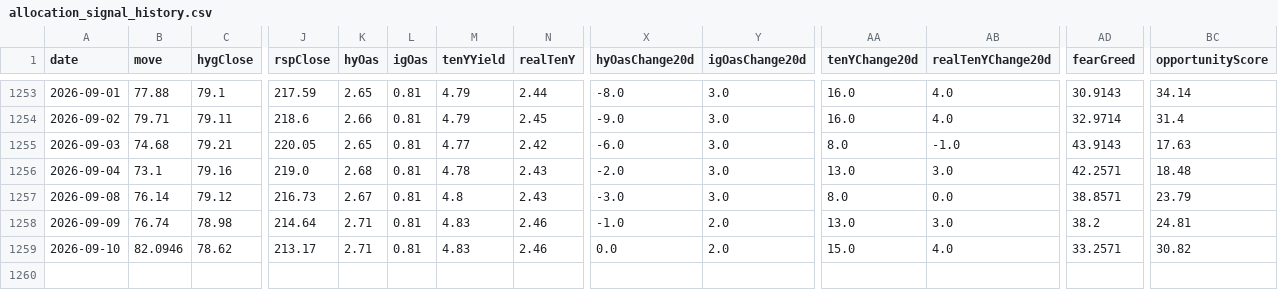
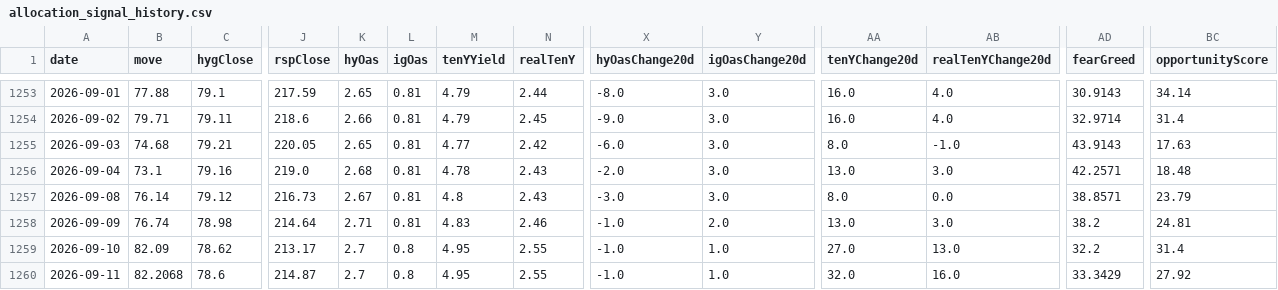
Before and after one commit to Kohaningithub/market-regime-dashboard, a CSV file: data/allocation_signal_history.csv, drawn as a sheet; only a part is shown, gaps mark what is left out; rows hold the shown columns only; the diff names each change by its address in the sheet, - before the commit and + after, or states it on an @@ line.

```diff
--- a/data/allocation_signal_history.csv
+++ b/data/allocation_signal_history.csv
-B1259 (move): 82.0946
+B1259 (move): 82.09
-K1259 (hyOas): 2.71
+K1259 (hyOas): 2.7
-L1259 (igOas): 0.81
+L1259 (igOas): 0.8
-M1259 (tenYYield): 4.83
+M1259 (tenYYield): 4.95
-N1259 (realTenY): 2.46
+N1259 (realTenY): 2.55
-X1259 (hyOasChange20d): 0.0
+X1259 (hyOasChange20d): -1.0
-Y1259 (igOasChange20d): 2.0
+Y1259 (igOasChange20d): 1.0
-AA1259 (tenYChange20d): 15.0
+AA1259 (tenYChange20d): 27.0
-AB1259 (realTenYChange20d): 4.0
+AB1259 (realTenYChange20d): 13.0
-AD1259 (fearGreed): 33.2571
+AD1259 (fearGreed): 32.2
-BC1259 (opportunityScore): 30.82
+BC1259 (opportunityScore): 31.4
+row 1260: 2026-09-11 | 82.2068 | 78.6 | 214.87 | 2.7 | 0.8 | 4.95 | 2.55 | -1.0 | 1.0 | 32.0 | 16.0 | 33.3429 | 27.92
```
Also changed, not shown: data/regime_model_history_5y.csv, 8 other files.
